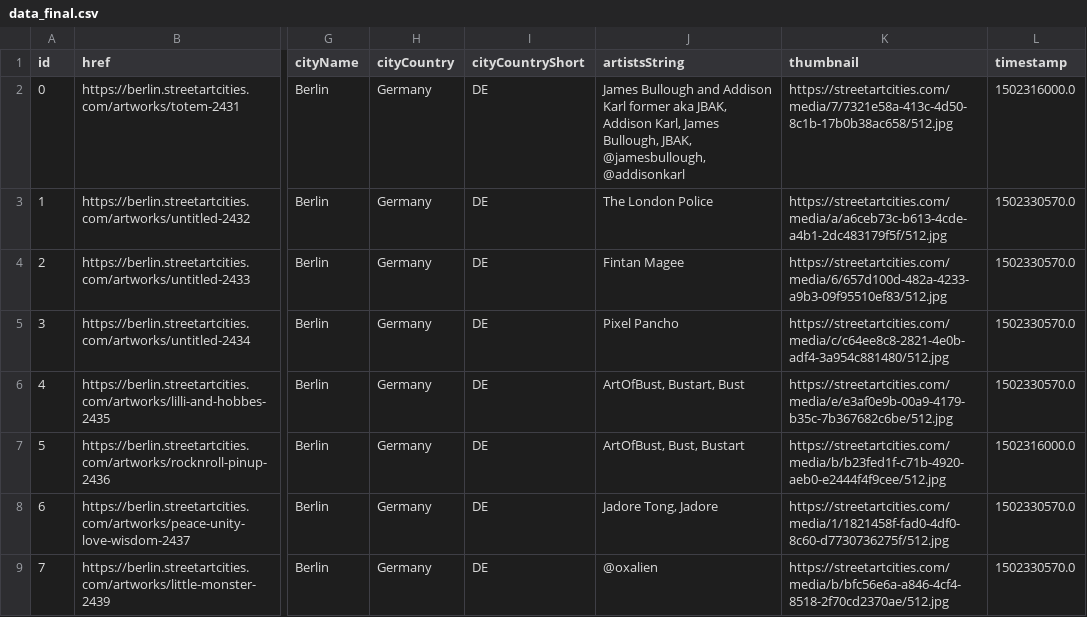
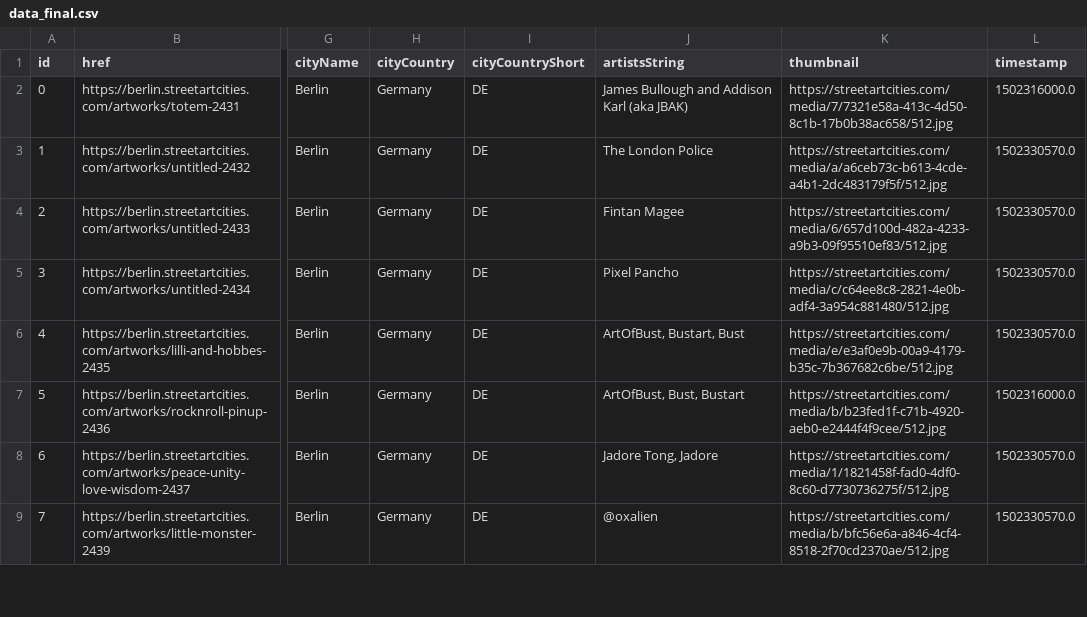
Before and after one commit to TechLabs-Berlin/st21-what-street-art, a CSV file: DS/data_final.csv, drawn as a sheet; only a part is shown, gaps mark what is left out; the diff names each change by its address in the sheet, - before the commit and + after, or states it on an @@ line.

Commit message:
Minor editing of artist name

```diff
--- a/DS/data_final.csv
+++ b/DS/data_final.csv
-J2 (artistsString): …Addison Karl former aka JBAK, Addison Karl, James Bullough, JBAK, @jamesbullough, @addisonkarl
+J2 (artistsString): …Addison Karl (aka JBAK)
```
